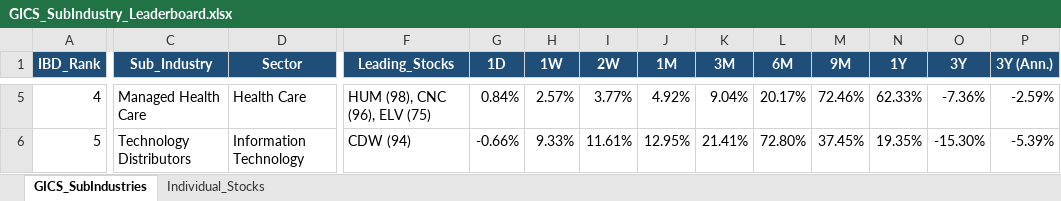
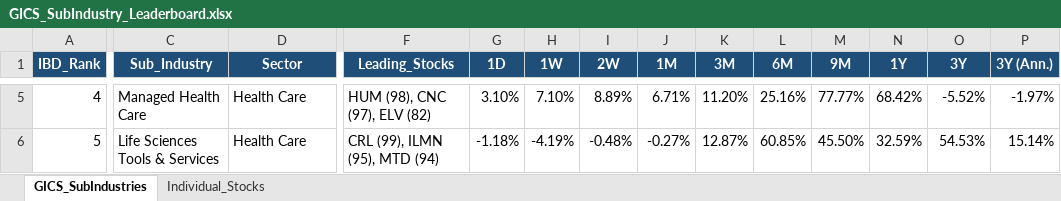
Before and after one commit to Jamesssurfer/GICS-Tracker, an Excel workbook: GICS_SubIndustry_Leaderboard.xlsx, sheet GICS_SubIndustries, drawn as a sheet; only a part is shown, gaps mark what is left out; values as stored, in another font and other column widths than the file's, no borders; the diff covers the shown part only; the diff names each change by its address in the sheet, - before the commit and + after, or states it on an @@ line.

Commit message:
Auto-update: S&P 500 GICS Sub-Industry RS Leaderboard (2026-11-16)

```diff
--- a/GICS_SubIndustry_Leaderboard.xlsx (sheet GICS_SubIndustries)
+++ b/GICS_SubIndustry_Leaderboard.xlsx (sheet GICS_SubIndustries)
-F5 (Leading_Stocks): HUM (98), CNC (96), ELV (75)
+F5 (Leading_Stocks): HUM (98), CNC (97), ELV (82)
-G5 (1D): 0.84%
+G5 (1D): 3.10%
-H5 (1W): 2.57%
+H5 (1W): 7.10%
-I5 (2W): 3.77%
+I5 (2W): 8.89%
-J5 (1M): 4.92%
+J5 (1M): 6.71%
-K5 (3M): 9.04%
+K5 (3M): 11.20%
-L5 (6M): 20.17%
+L5 (6M): 25.16%
-M5 (9M): 72.46%
+M5 (9M): 77.77%
-N5 (1Y): 62.33%
+N5 (1Y): 68.42%
-O5 (3Y): -7.36%
+O5 (3Y): -5.52%
-P5 (3Y (Ann.)): -2.59%
+P5 (3Y (Ann.)): -1.97%
-C6 (Sub_Industry): Technology Distributors
+C6 (Sub_Industry): Life Sciences Tools & Services
-D6 (Sector): Information Technology
+D6 (Sector): Health Care
-F6 (Leading_Stocks): CDW (94)
+F6 (Leading_Stocks): CRL (99), ILMN (95), MTD (94)
-G6 (1D): -0.66%
+G6 (1D): -1.18%
-H6 (1W): 9.33%
+H6 (1W): -4.19%
-I6 (2W): 11.61%
+I6 (2W): -0.48%
-J6 (1M): 12.95%
+J6 (1M): -0.27%
-K6 (3M): 21.41%
+K6 (3M): 12.87%
-L6 (6M): 72.80%
+L6 (6M): 60.85%
-M6 (9M): 37.45%
+M6 (9M): 45.50%
-N6 (1Y): 19.35%
+N6 (1Y): 32.59%
-O6 (3Y): -15.30%
+O6 (3Y): 54.53%
-P6 (3Y (Ann.)): -5.39%
+P6 (3Y (Ann.)): 15.14%
```
Also changed, not shown: 1655 edited cells elsewhere in this sheet, sheet Individual_Stocks.
